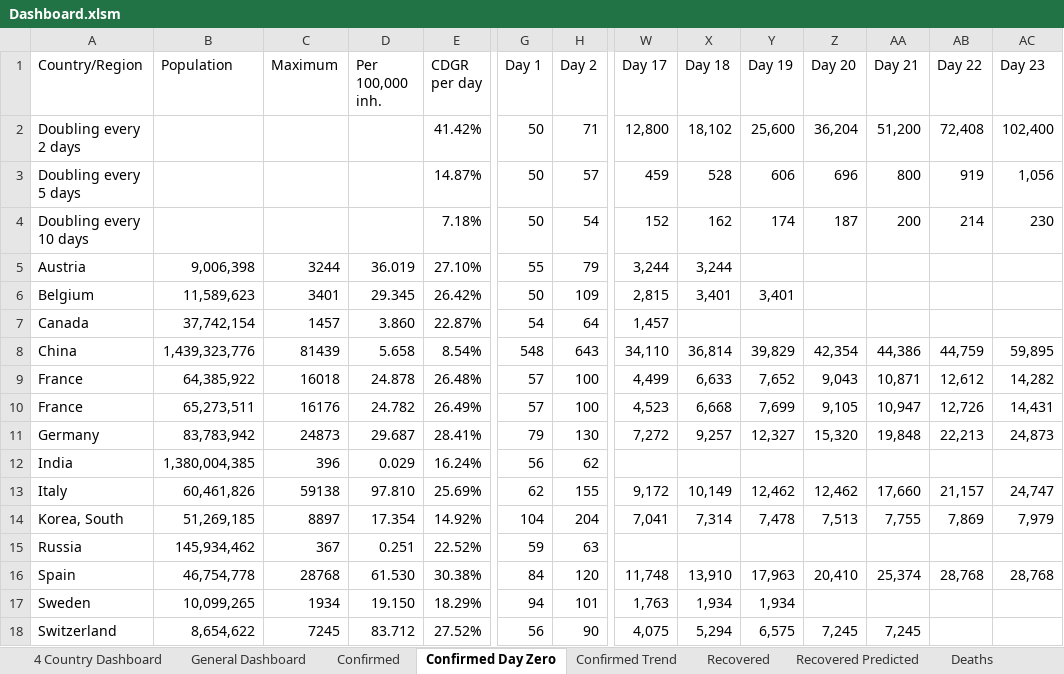
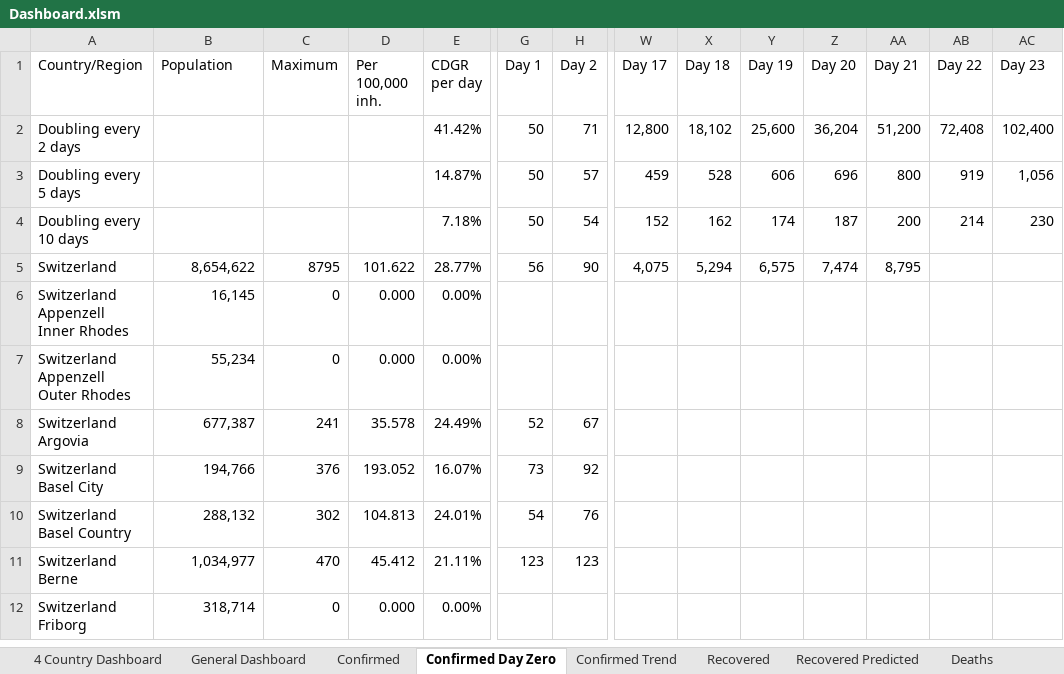
Before and after one commit to georgzurbonsen/Beyond4P_Apps, an Excel workbook: COVID-19 Apps/Dashboard.xlsm, sheet Confirmed Day Zero, drawn as a sheet; only a part is shown, gaps mark what is left out; values as stored, in another font and other column widths than the file's, no borders; removed rows and columns are numbered as before the commit, all else as after; rows hold the shown columns only; the diff covers the shown part only; the diff names each change by its address in the sheet, - before the commit and + after, or states it on an @@ line.

Commit message:
Update 2020-02-24 22:55 New format and Switzerland

```diff
--- a/COVID-19 Apps/Dashboard.xlsm (sheet Confirmed Day Zero)
+++ b/COVID-19 Apps/Dashboard.xlsm (sheet Confirmed Day Zero)
-row 5: Austria | 9,006,398 | 3244 | 36.019 | 27.10% | 55 | 79 | 3,244 | 3,244
-row 6: Belgium | 11,589,623 | 3401 | 29.345 | 26.42% | 50 | 109 | 2,815 | 3,401 | 3,401
-row 7: Canada | 37,742,154 | 1457 | 3.860 | 22.87% | 54 | 64 | 1,457
-row 8: China | 1,439,323,776 | 81439 | 5.658 | 8.54% | 548 | 643 | 34,110 | 36,814 | 39,829 | 42,354 | 44,386 | 44,759 | 59,895
-row 9: France | 64,385,922 | 16018 | 24.878 | 26.48% | 57 | 100 | 4,499 | 6,633 | 7,652 | 9,043 | 10,871 | 12,612 | 14,282
-row 10: France | 65,273,511 | 16176 | 24.782 | 26.49% | 57 | 100 | 4,523 | 6,668 | 7,699 | 9,105 | 10,947 | 12,726 | 14,431
-row 11: Germany | 83,783,942 | 24873 | 29.687 | 28.41% | 79 | 130 | 7,272 | 9,257 | 12,327 | 15,320 | 19,848 | 22,213 | 24,873
-row 12: India | 1,380,004,385 | 396 | 0.029 | 16.24% | 56 | 62
-row 13: Italy | 60,461,826 | 59138 | 97.810 | 25.69% | 62 | 155 | 9,172 | 10,149 | 12,462 | 12,462 | 17,660 | 21,157 | 24,747
-row 14: Korea, South | 51,269,185 | 8897 | 17.354 | 14.92% | 104 | 204 | 7,041 | 7,314 | 7,478 | 7,513 | 7,755 | 7,869 | 7,979
-row 15: Russia | 145,934,462 | 367 | 0.251 | 22.52% | 59 | 63
-row 16: Spain | 46,754,778 | 28768 | 61.530 | 30.38% | 84 | 120 | 11,748 | 13,910 | 17,963 | 20,410 | 25,374 | 28,768 | 28,768
-row 17: Sweden | 10,099,265 | 1934 | 19.150 | 18.29% | 94 | 101 | 1,763 | 1,934 | 1,934
-C5 (Maximum): 7245
+C5 (Maximum): 8795
-D5 (Per 100,000 inh.): 83.712
+D5 (Per 100,000 inh.): 101.622
-E5 (CDGR per day): 27.52%
+E5 (CDGR per day): 28.77%
-Z5 (Day 20): 7,245
+Z5 (Day 20): 7,474
-AA5 (Day 21): 7,245
+AA5 (Day 21): 8,795
+row 6: Switzerland Appenzell Inner Rhodes | 16,145 | 0 | 0.000 | 0.00%
+row 7: Switzerland Appenzell Outer Rhodes | 55,234 | 0 | 0.000 | 0.00%
+row 8: Switzerland Argovia | 677,387 | 241 | 35.578 | 24.49% | 52 | 67
+row 9: Switzerland Basel City | 194,766 | 376 | 193.052 | 16.07% | 73 | 92
+row 10: Switzerland Basel Country | 288,132 | 302 | 104.813 | 24.01% | 54 | 76
+row 11: Switzerland Berne | 1,034,977 | 470 | 45.412 | 21.11% | 123 | 123
+row 12: Switzerland Friborg | 318,714 | 0 | 0.000 | 0.00%
```
Also changed, not shown: 18 added rows, 1 removed row and 2 edited cells elsewhere in this sheet, sheet Recovered Predicted, sheet Confirmed, sheet Recovered, sheet 4 Country Dashboard, sheet Deaths, sheet General Dashboard, 1 more sheet, formulas that keep their value, charts or pictures, 52 other files.
